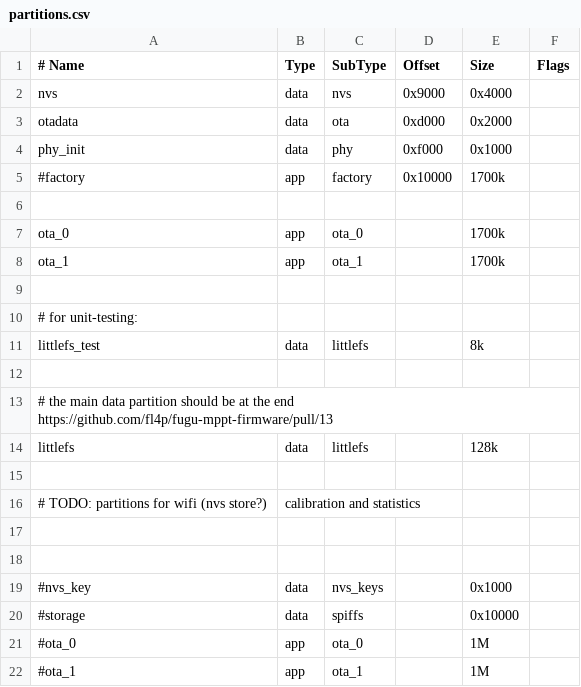
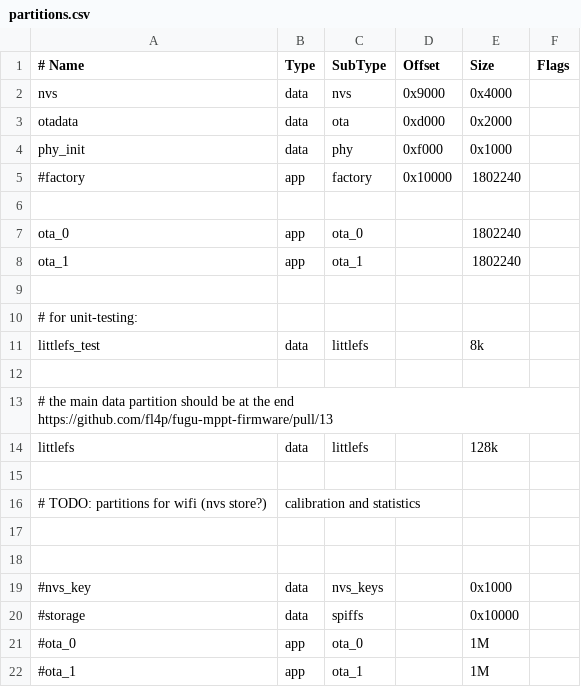
Before and after one commit to fl4p/fugu-mppt-firmware, a CSV file: partitions.csv, drawn as a sheet.

```diff
--- a/partitions.csv
+++ b/partitions.csv
@@ -4,6 +4,6 @@ otadata,        data, ota,      0xd000,  0x2000
 phy_init,       data, phy,      0xf000,  0x1000
-#factory,        app,  factory,  0x10000,  1700k
+#factory,        app,  factory,  0x10000,  1802240
 
-ota_0,         app,   ota_0,    ,         1700k
-ota_1,         app,  ota_1,    ,        1700k
+ota_0,         app,   ota_0,    ,       1802240
+ota_1,         app,  ota_1,    ,        1802240
 
```
Also changed, not shown: 9 other files.
